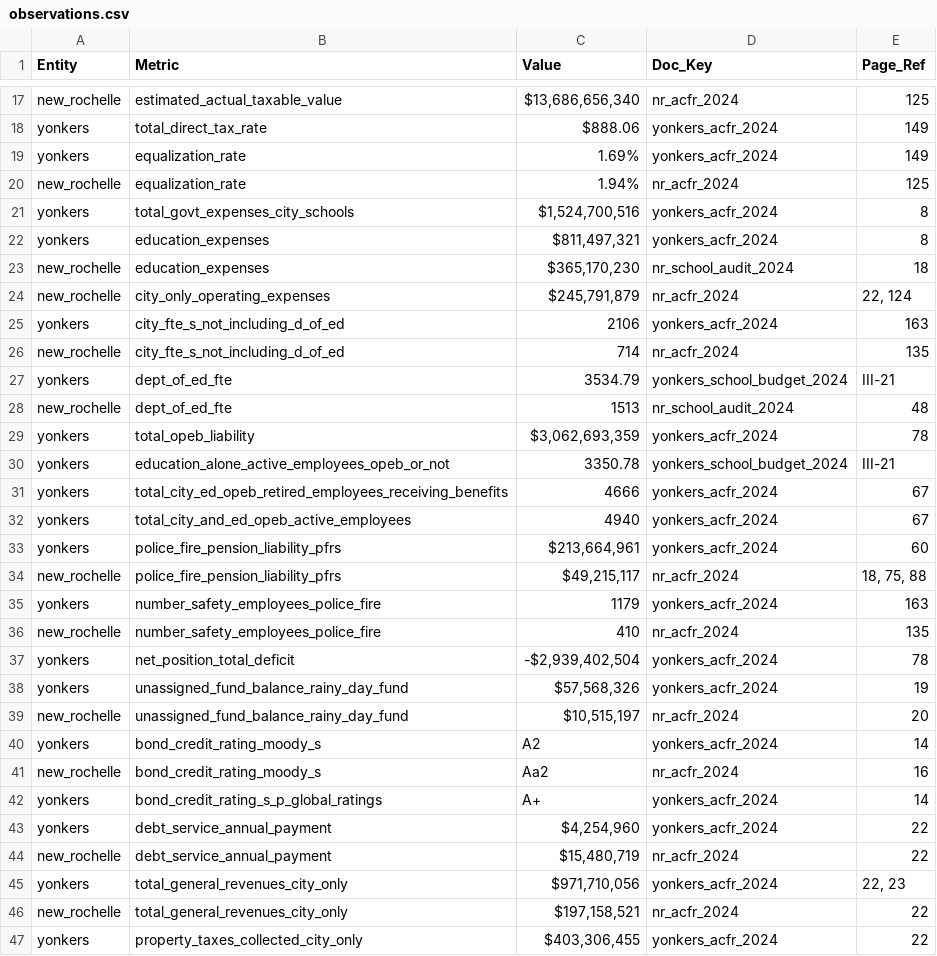
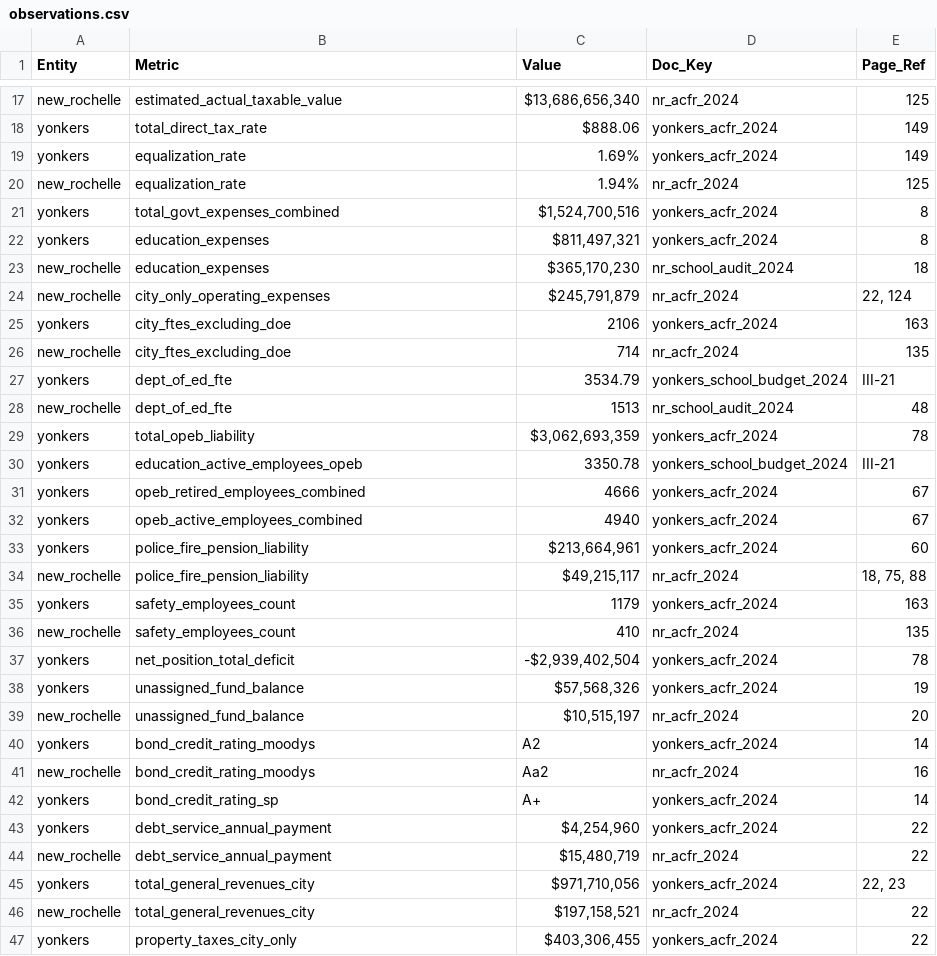
Before and after one commit to BenU/nybenchmark-app, a CSV file: db/seeds/observations.csv, drawn as a sheet; only a part is shown, gaps mark what is left out; the diff covers the shown part only.

Commit message:
data: Standardize metrics and clean up observation keys

```diff
--- a/db/seeds/observations.csv
+++ b/db/seeds/observations.csv
@@ -20,3 +20,3 @@ yonkers,equalization_rate,1.69%,yonkers_acfr_2024,149
 new_rochelle,equalization_rate,1.94%,nr_acfr_2024,125
-yonkers,total_govt_expenses_city_schools,"$1,524,700,516",yonkers_acfr_2024,8
+yonkers,total_govt_expenses_combined,"$1,524,700,516",yonkers_acfr_2024,8
 yonkers,education_expenses,"$811,497,321",yonkers_acfr_2024,8
@@ -24,4 +24,4 @@ new_rochelle,education_expenses,"$365,170,230",nr_school_audit_2024,18
 new_rochelle,city_only_operating_expenses,"$245,791,879",nr_acfr_2024,"22, 124"
-yonkers,city_fte_s_not_including_d_of_ed,2106,yonkers_acfr_2024,163
-new_rochelle,city_fte_s_not_including_d_of_ed,714,nr_acfr_2024,135
+yonkers,city_ftes_excluding_doe,2106,yonkers_acfr_2024,163
+new_rochelle,city_ftes_excluding_doe,714,nr_acfr_2024,135
 yonkers,dept_of_ed_fte,3534.79,yonkers_school_budget_2024,III-21
@@ -29,19 +29,19 @@ new_rochelle,dept_of_ed_fte,1513,nr_school_audit_2024,48
 yonkers,total_opeb_liability,"$3,062,693,359",yonkers_acfr_2024,78
-yonkers,education_alone_active_employees_opeb_or_not,3350.78,yonkers_school_budget_2024,III-21
-yonkers,total_city_ed_opeb_retired_employees_receiving_benefits,4666,yonkers_acfr_2024,67
-yonkers,total_city_and_ed_opeb_active_employees,4940,yonkers_acfr_2024,67
-yonkers,police_fire_pension_liability_pfrs,"$213,664,961",yonkers_acfr_2024,60
-new_rochelle,police_fire_pension_liability_pfrs,"$49,215,117",nr_acfr_2024,"18, 75, 88"
-yonkers,number_safety_employees_police_fire,1179,yonkers_acfr_2024,163
-new_rochelle,number_safety_employees_police_fire,410,nr_acfr_2024,135
+yonkers,education_active_employees_opeb,3350.78,yonkers_school_budget_2024,III-21
+yonkers,opeb_retired_employees_combined,4666,yonkers_acfr_2024,67
+yonkers,opeb_active_employees_combined,4940,yonkers_acfr_2024,67
+yonkers,police_fire_pension_liability,"$213,664,961",yonkers_acfr_2024,60
+new_rochelle,police_fire_pension_liability,"$49,215,117",nr_acfr_2024,"18, 75, 88"
+yonkers,safety_employees_count,1179,yonkers_acfr_2024,163
+new_rochelle,safety_employees_count,410,nr_acfr_2024,135
 yonkers,net_position_total_deficit,"-$2,939,402,504",yonkers_acfr_2024,78
-yonkers,unassigned_fund_balance_rainy_day_fund,"$57,568,326",yonkers_acfr_2024,19
-new_rochelle,unassigned_fund_balance_rainy_day_fund,"$10,515,197",nr_acfr_2024,20
-yonkers,bond_credit_rating_moody_s,A2,yonkers_acfr_2024,14
-new_rochelle,bond_credit_rating_moody_s,Aa2,nr_acfr_2024,16
-yonkers,bond_credit_rating_s_p_global_ratings,A+,yonkers_acfr_2024,14
+yonkers,unassigned_fund_balance,"$57,568,326",yonkers_acfr_2024,19
+new_rochelle,unassigned_fund_balance,"$10,515,197",nr_acfr_2024,20
+yonkers,bond_credit_rating_moodys,A2,yonkers_acfr_2024,14
+new_rochelle,bond_credit_rating_moodys,Aa2,nr_acfr_2024,16
+yonkers,bond_credit_rating_sp,A+,yonkers_acfr_2024,14
 yonkers,debt_service_annual_payment,"$4,254,960",yonkers_acfr_2024,22
 new_rochelle,debt_service_annual_payment,"$15,480,719",nr_acfr_2024,22
-yonkers,total_general_revenues_city_only,"$971,710,056",yonkers_acfr_2024,"22, 23"
-new_rochelle,total_general_revenues_city_only,"$197,158,521",nr_acfr_2024,22
-yonkers,property_taxes_collected_city_only,"$403,306,455",yonkers_acfr_2024,22
+yonkers,total_general_revenues_city,"$971,710,056",yonkers_acfr_2024,"22, 23"
+new_rochelle,total_general_revenues_city,"$197,158,521",nr_acfr_2024,22
+yonkers,property_taxes_city_only,"$403,306,455",yonkers_acfr_2024,22
```
Also changed, not shown: 19 edited cells elsewhere in this file, 1 other file.
